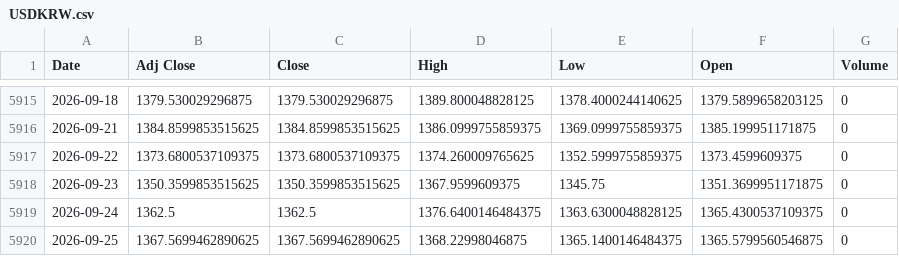
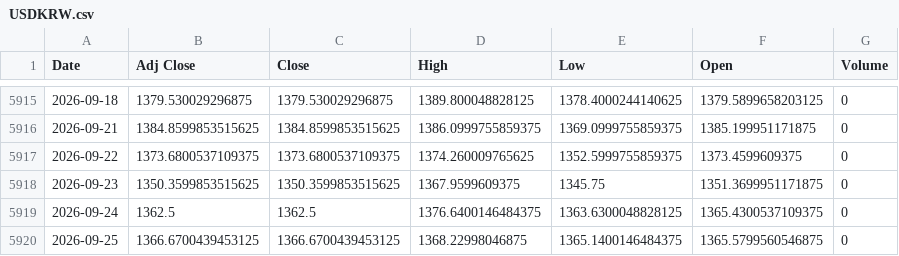
Before and after one commit to khemosu99-bit/overnight-kr, a CSV file: data/raw/USDKRW.csv, drawn as a sheet; only a part is shown, gaps mark what is left out.

```diff
--- a/data/raw/USDKRW.csv
+++ b/data/raw/USDKRW.csv
@@ -5919,2 +5919,2 @@ Date,Adj Close,Close,High,Low,Open,Volume
 2026-09-24,1362.5,1362.5,1376.6400146484375,1363.6300048828125,1365.4300537109375,0
-2026-09-25,1367.5699462890625,1367.5699462890625,1368.22998046875,1365.1400146484375,1365.5799560546875,0
+2026-09-25,1366.6700439453125,1366.6700439453125,1368.22998046875,1365.1400146484375,1365.5799560546875,0
```
Also changed, not shown: data/raw/EWY.csv, 37 other files.
